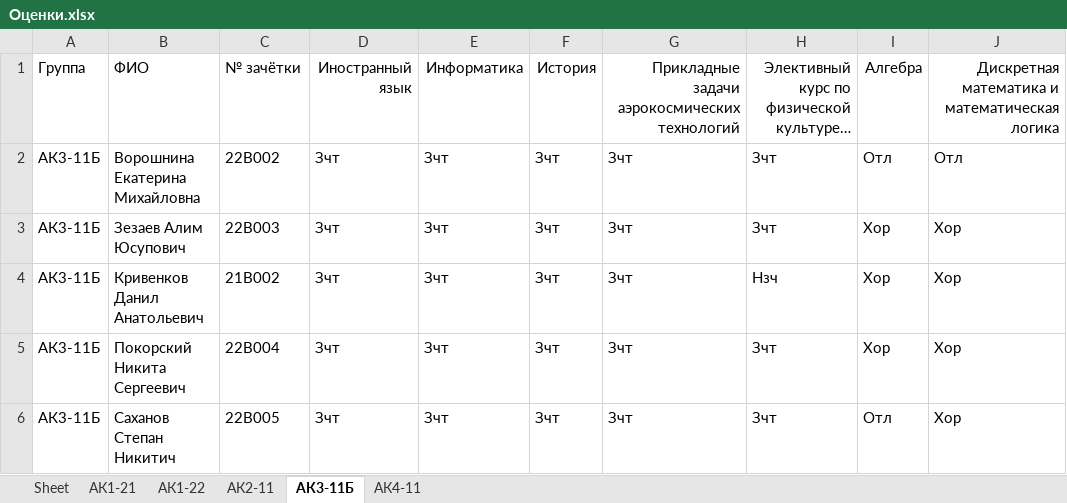
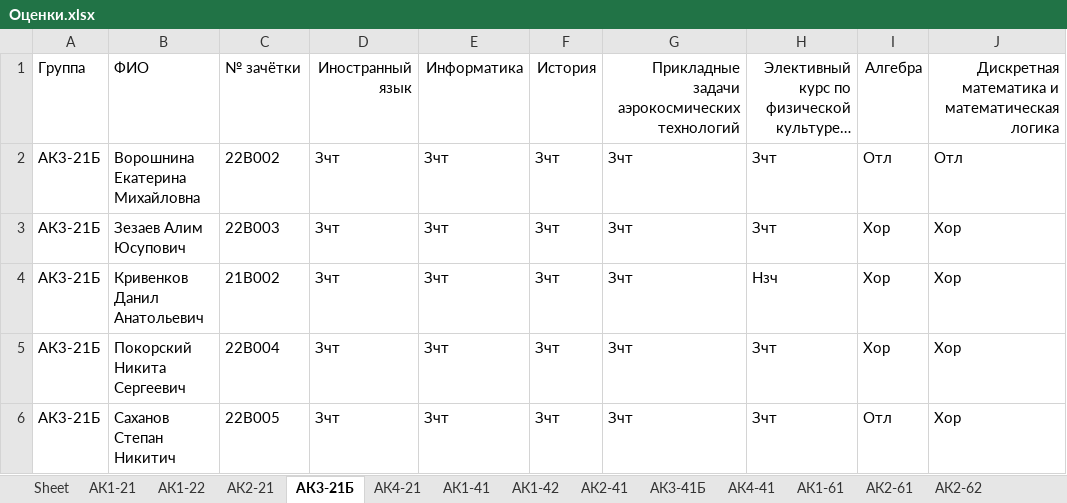
Before and after one commit to dimanet123/LetterForVishna, an Excel workbook: Оценки.xlsx, sheet АК3-21Б, drawn as a sheet; only a part is shown; long unchanged cells end in …; values as stored, in another font and other column widths than the file's, no borders; the diff names each change by its address in the sheet, - before the commit and + after, or states it on an @@ line.

```diff
--- a/Оценки.xlsx (sheet АК3-21Б)
+++ b/Оценки.xlsx (sheet АК3-21Б)
-sheet tab: АК2-11
+sheet tab: АК2-21
-sheet tab: АК3-11Б
+sheet tab: АК3-21Б
-sheet tab: АК4-11
+sheet tab: АК4-21
+sheet tab: АК1-41
+sheet tab: АК1-42
+sheet tab: АК2-41
+sheet tab: АК3-41Б
+sheet tab: АК4-41
+sheet tab: АК1-61
+sheet tab: АК2-61
+sheet tab: АК2-62
-A2:A6: АК3-11Б
+A2:A6: АК3-21Б
```
Also changed, not shown: sheet АК4-21, sheet АК2-21, other sheet tabs, ListOfMarks.xlsx, ListOfStudents.xlsx, 1 other file.
